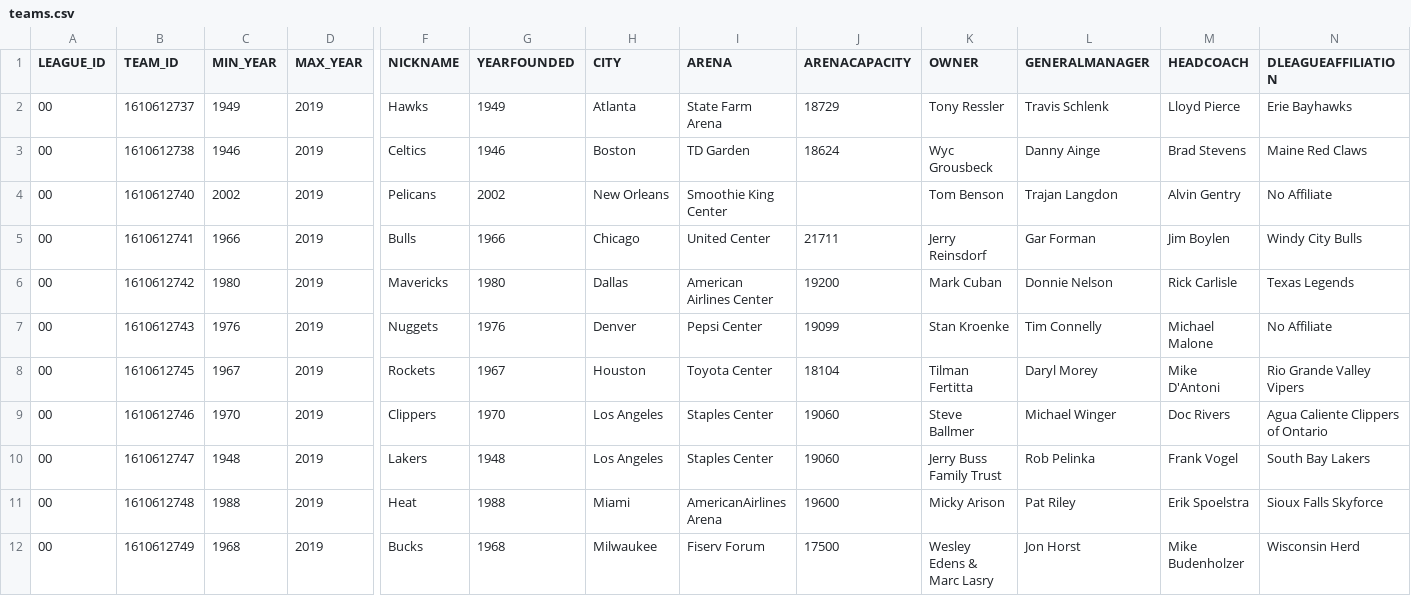
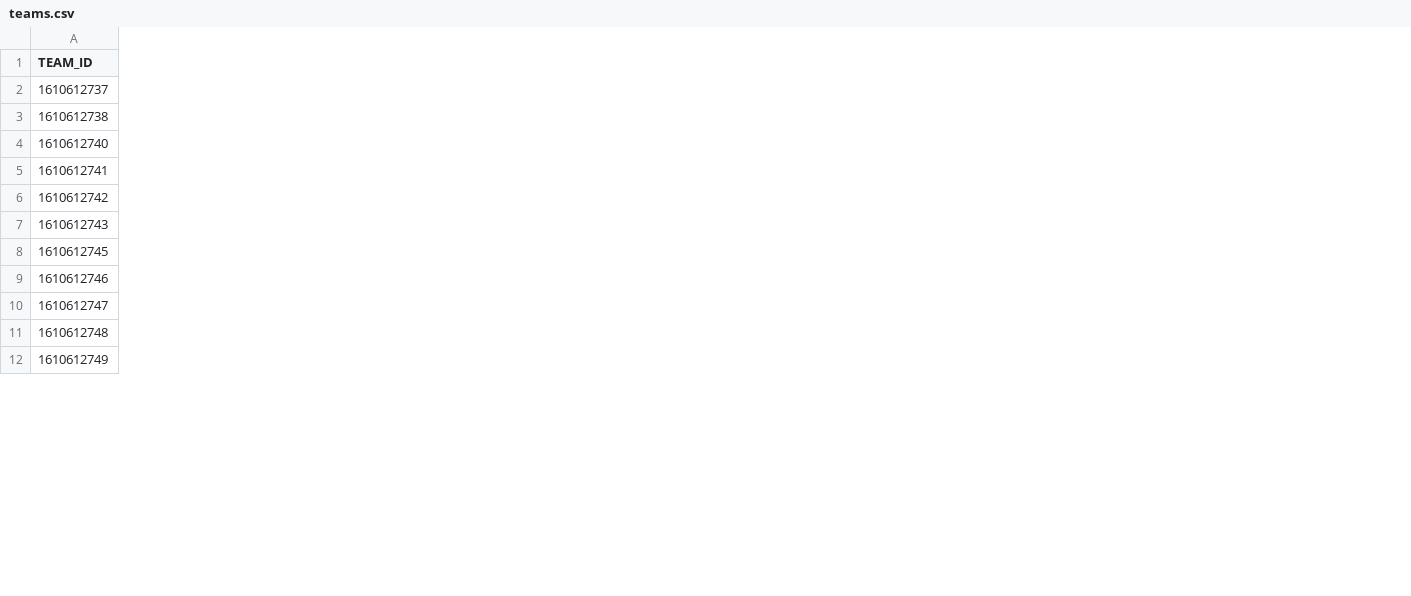
Before and after one commit to CHeffernan087/NBA_Machine_Learning_Model, a CSV file: data/teams.csv, drawn as a sheet; only a part is shown, gaps mark what is left out; the diff names each change by its address in the sheet, - before the commit and + after, or states it on an @@ line.

Commit message:
removing unneeded columns in csv

```diff
--- a/data/teams.csv
+++ b/data/teams.csv
-column A (LEAGUE_ID), rows 2-12: all 00
-column C (MIN_YEAR), rows 2-12: 1949 | 1946 | 2002 | 1966 | 1980 | 1976 | 1967 | 1970 | 1948 | 1988 | 1968
-column D (MAX_YEAR), rows 2-12: all 2019
-column F (NICKNAME), rows 2-12: Hawks | Celtics | Pelicans | Bulls | Mavericks | Nuggets | Rockets | Clippers | Lakers | Heat | Bucks
-column G (YEARFOUNDED), rows 2-12: 1949 | 1946 | 2002 | 1966 | 1980 | 1976 | 1967 | 1970 | 1948 | 1988 | 1968
-column H (CITY), rows 2-12: Atlanta | Boston | New Orleans | Chicago | Dallas | Denver | Houston | Los Angeles | Los Angeles | Miami | Milwaukee
-column I (ARENA), rows 2-12: State Farm Arena | TD Garden | Smoothie King Center | United Center | American Airlines Center | Pepsi Center | Toyota Center | Staples Center | Staples Center | AmericanAirlines Arena | Fiserv Forum
-column J (ARENACAPACITY), rows 2-12: 18729 | 18624 |  | 21711 | 19200 | 19099 | 18104 | 19060 | 19060 | 19600 | 17500
-column K (OWNER), rows 2-12: Tony Ressler | Wyc Grousbeck | Tom Benson | Jerry Reinsdorf | Mark Cuban | Stan Kroenke | Tilman Fertitta | Steve Ballmer | Jerry Buss Family Trust | Micky Arison | Wesley Edens & Marc Lasry
-column L (GENERALMANAGER), rows 2-12: Travis Schlenk | Danny Ainge | Trajan Langdon | Gar Forman | Donnie Nelson | Tim Connelly | Daryl Morey | Michael Winger | Rob Pelinka | Pat Riley | Jon Horst
-column M (HEADCOACH), rows 2-12: Lloyd Pierce | Brad Stevens | Alvin Gentry | Jim Boylen | Rick Carlisle | Michael Malone | Mike D'Antoni | Doc Rivers | Frank Vogel | Erik Spoelstra | Mike Budenholzer
-column N (DLEAGUEAFFILIATION), rows 2-12: Erie Bayhawks | Maine Red Claws | No Affiliate | Windy City Bulls | Texas Legends | No Affiliate | Rio Grande Valley Vipers | Agua Caliente Clippers of Ontario | South Bay Lakers | Sioux Falls Skyforce | Wisconsin Herd
```
Also changed, not shown: 5 other files.
